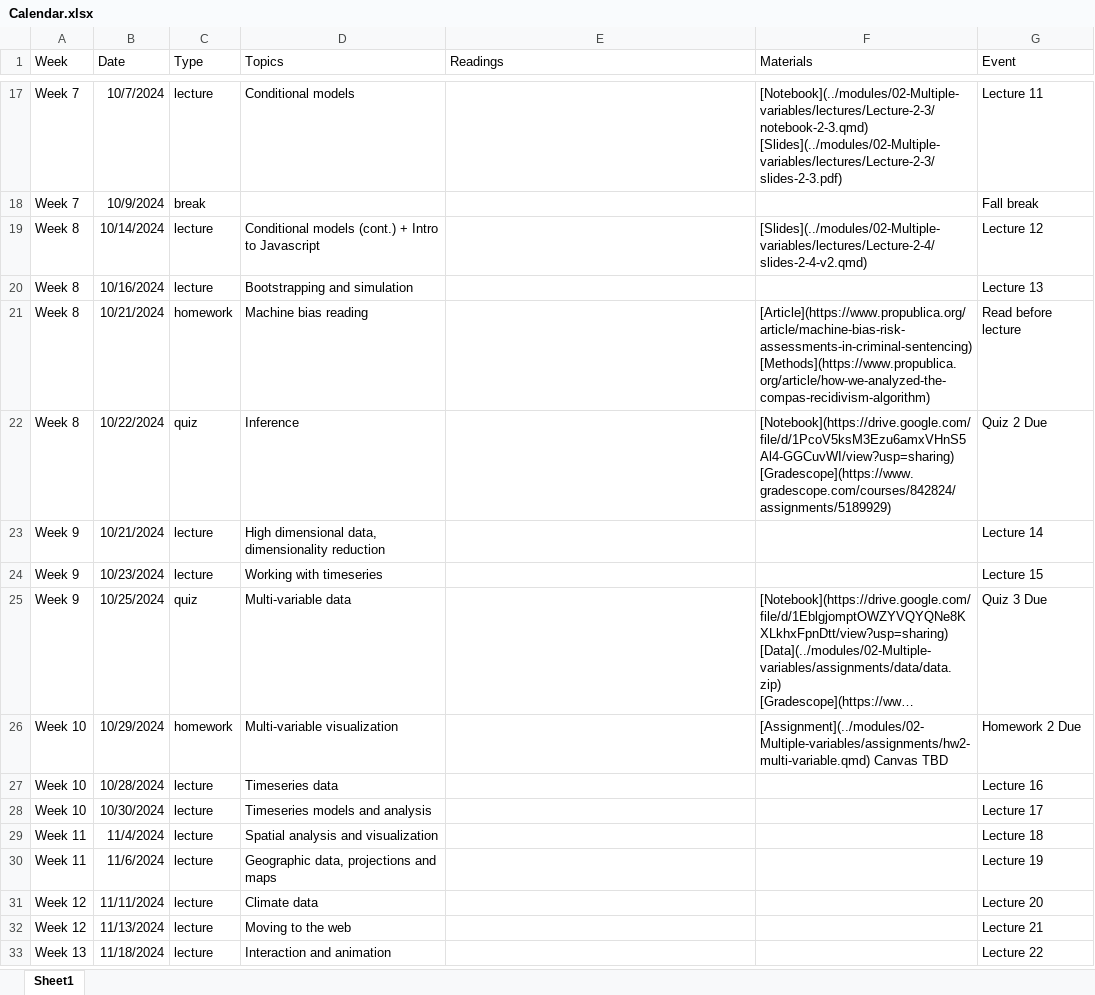
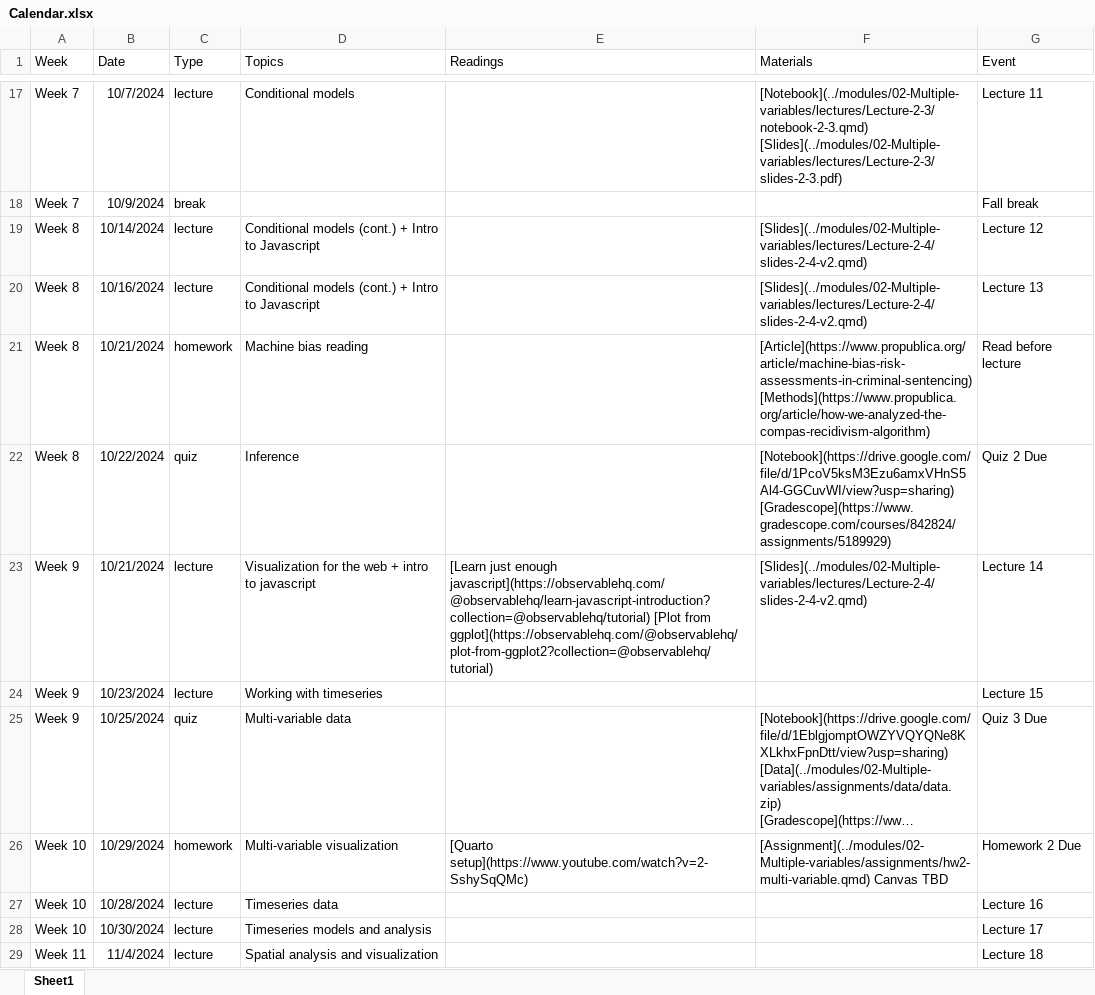
Before and after one commit to gabehope/DataViz, an Excel workbook: calendar/Calendar.xlsx, sheet Sheet1, drawn as a sheet; only a part is shown, gaps mark what is left out; the shorter side is filled out with more unchanged rows; long unchanged cells end in …; values as stored, in another font and other column widths than the file's, no borders; the diff names each change by its address in the sheet, - before the commit and + after, or states it on an @@ line.

```diff
--- a/calendar/Calendar.xlsx (sheet Sheet1)
+++ b/calendar/Calendar.xlsx (sheet Sheet1)
-D20 (Topics): Bootstrapping and simulation
+D20 (Topics): Conditional models (cont.) + Intro to Javascript
-F20 (Materials): (empty)
+F20 (Materials): [Slides](../modules/02-Multiple-variables/lectures/Lecture-2-4/slides-2-4-v2.qmd)
-D23 (Topics): High dimensional data, dimensionality reduction
+D23 (Topics): Visualization for the web + intro to javascript
-E23 (Readings): (empty)
+E23 (Readings): [Learn just enough javascript](https://observablehq.com/@observablehq/learn-javascript-introduction?collection=@observablehq/tutorial) [Plot from ggplot](https://observablehq.com/@observablehq/plot-from-ggplot2?collection=@observablehq/tutorial)
-F23 (Materials): (empty)
+F23 (Materials): [Slides](../modules/02-Multiple-variables/lectures/Lecture-2-4/slides-2-4-v2.qmd)
-E26 (Readings): (empty)
+E26 (Readings): [Quarto setup](https://www.youtube.com/watch?v=2-SshySqQMc)
```
Also changed, not shown: 21 other files.
